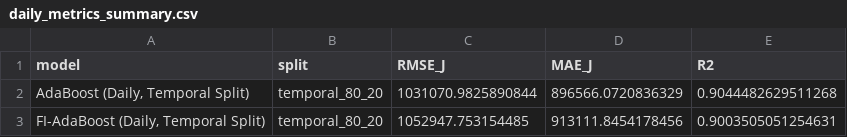
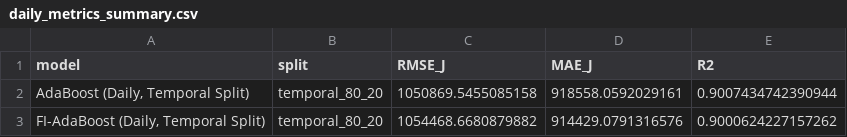
Before and after one commit to rafaelmrcs/thesis-prototype, a CSV file: FIAdaBoost/results/daily_metrics_summary.csv, drawn as a sheet.

```diff
--- a/FIAdaBoost/results/daily_metrics_summary.csv
+++ b/FIAdaBoost/results/daily_metrics_summary.csv
@@ -1,3 +1,3 @@
 model,split,RMSE_J,MAE_J,R2
-"AdaBoost (Daily, Temporal Split)",temporal_80_20,1031070.9825890844,896566.0720836329,0.9044482629511268
-"FI-AdaBoost (Daily, Temporal Split)",temporal_80_20,1052947.753154485,913111.8454178456,0.9003505051254631
+"AdaBoost (Daily, Temporal Split)",temporal_80_20,1050869.5455085158,918558.0592029161,0.9007434742390944
+"FI-AdaBoost (Daily, Temporal Split)",temporal_80_20,1054468.6680879882,914429.0791316576,0.9000624227157262
```
Also changed, not shown: FIAdaBoost/results/cv_fold_metrics.csv, FIAdaBoost/results/cv_fold_metrics_daily.csv, 16 other files.
